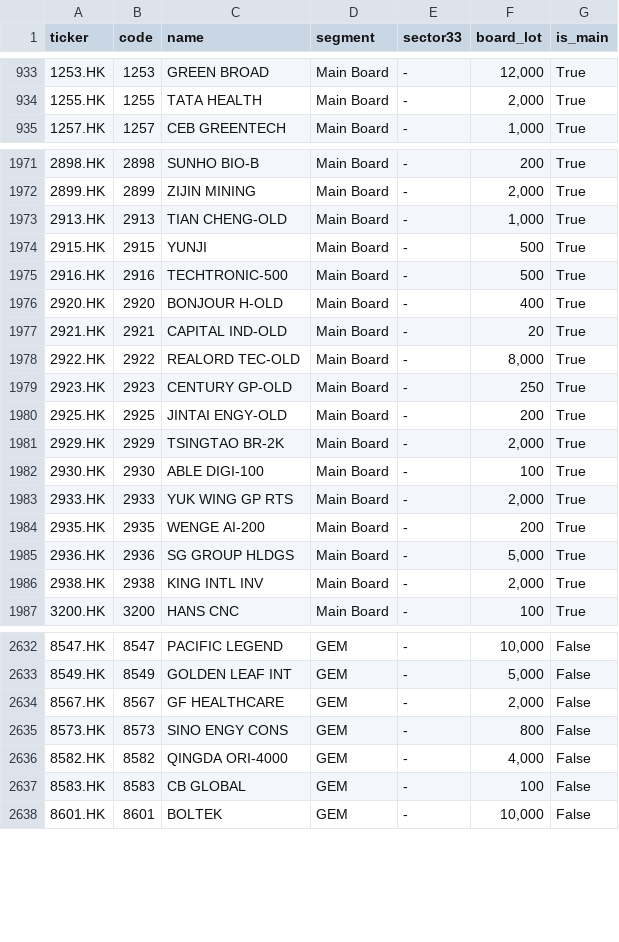
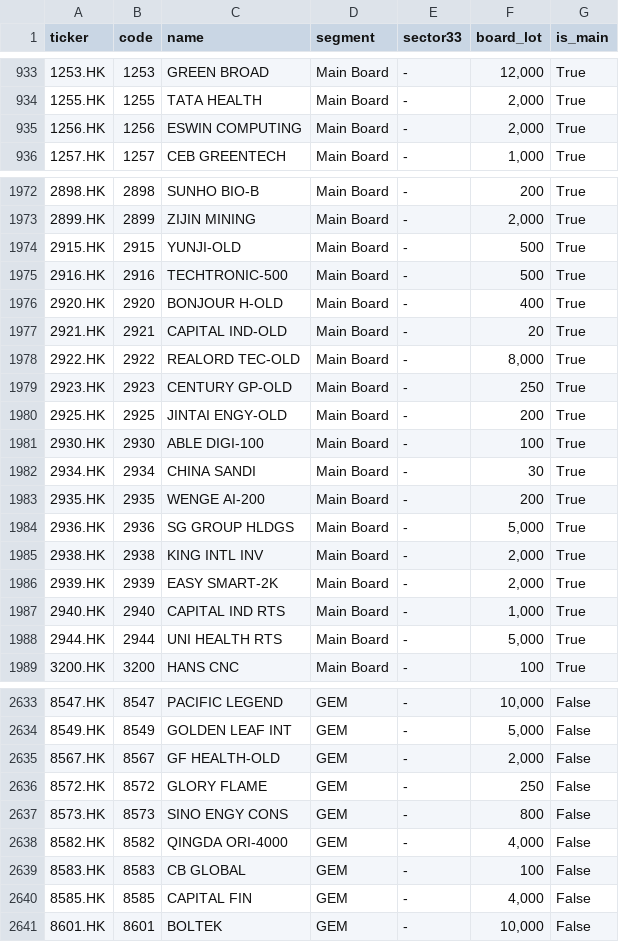
Before and after one commit to nick-l-wh/hk-breadth, a CSV file: data/universe.csv, drawn as a sheet; only a part is shown, gaps mark what is left out; the diff covers the shown part only.

```diff
--- a/data/universe.csv
+++ b/data/universe.csv
@@ -934,2 +934,3 @@
 1255.HK,1255,TATA HEALTH,Main Board,-,"2,000",True
+1256.HK,1256,ESWIN COMPUTING,Main Board,-,"2,000",True
 1257.HK,1257,CEB GREENTECH,Main Board,-,"1,000",True
@@ -1972,4 +1973,3 @@
 2899.HK,2899,ZIJIN MINING,Main Board,-,"2,000",True
-2913.HK,2913,TIAN CHENG-OLD,Main Board,-,"1,000",True
-2915.HK,2915,YUNJI,Main Board,-,500,True
+2915.HK,2915,YUNJI-OLD,Main Board,-,500,True
 2916.HK,2916,TECHTRONIC-500,Main Board,-,500,True
@@ -1980,5 +1980,4 @@
 2925.HK,2925,JINTAI ENGY-OLD,Main Board,-,200,True
-2929.HK,2929,TSINGTAO BR-2K,Main Board,-,"2,000",True
 2930.HK,2930,ABLE DIGI-100,Main Board,-,100,True
-2933.HK,2933,YUK WING GP RTS,Main Board,-,"2,000",True
+2934.HK,2934,CHINA SANDI,Main Board,-,30,True
 2935.HK,2935,WENGE AI-200,Main Board,-,200,True
@@ -1986,2 +1985,5 @@
 2938.HK,2938,KING INTL INV,Main Board,-,"2,000",True
+2939.HK,2939,EASY SMART-2K,Main Board,-,"2,000",True
+2940.HK,2940,CAPITAL IND RTS,Main Board,-,"1,000",True
+2944.HK,2944,UNI HEALTH RTS,Main Board,-,"5,000",True
 3200.HK,3200,HANS CNC,Main Board,-,100,True
@@ -2633,3 +2634,4 @@
 8549.HK,8549,GOLDEN LEAF INT,GEM,-,"5,000",False
-8567.HK,8567,GF HEALTHCARE,GEM,-,"2,000",False
+8567.HK,8567,GF HEALTH-OLD,GEM,-,"2,000",False
+8572.HK,8572,GLORY FLAME,GEM,-,250,False
 8573.HK,8573,SINO ENGY CONS,GEM,-,800,False
@@ -2637,2 +2639,3 @@
 8583.HK,8583,CB GLOBAL,GEM,-,100,False
+8585.HK,8585,CAPITAL FIN,GEM,-,"4,000",False
 8601.HK,8601,BOLTEK,GEM,-,"10,000",False
```
Also changed, not shown: 1 removed row and 7 edited cells elsewhere in this file, data/breadth.csv, data/highs.csv, 1 other file.
